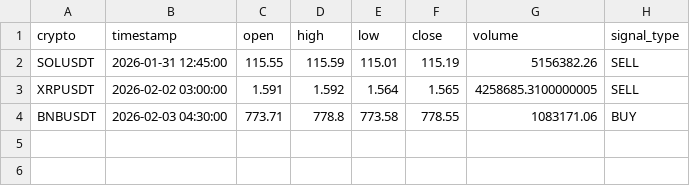
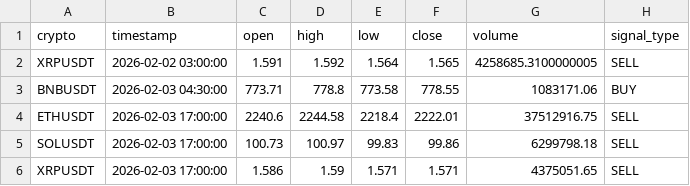
Before and after one commit to asusrog1650/automation_run_15mins, a CSV file: last_signals.csv, drawn as a sheet; removed rows and columns are numbered as before the commit, all else as after; the diff names each change by its address in the sheet, - before the commit and + after, or states it on an @@ line.

```diff
--- a/last_signals.csv
+++ b/last_signals.csv
-row 2: SOLUSDT | 2026-01-31 12:45:00 | 115.55 | 115.59 | 115.01 | 115.19 | 5156382.26 | SELL
+row 4: ETHUSDT | 2026-02-03 17:00:00 | 2240.6 | 2244.58 | 2218.4 | 2222.01 | 37512916.75 | SELL
+row 5: SOLUSDT | 2026-02-03 17:00:00 | 100.73 | 100.97 | 99.83 | 99.86 | 6299798.18 | SELL
+row 6: XRPUSDT | 2026-02-03 17:00:00 | 1.586 | 1.59 | 1.571 | 1.571 | 4375051.65 | SELL
```
